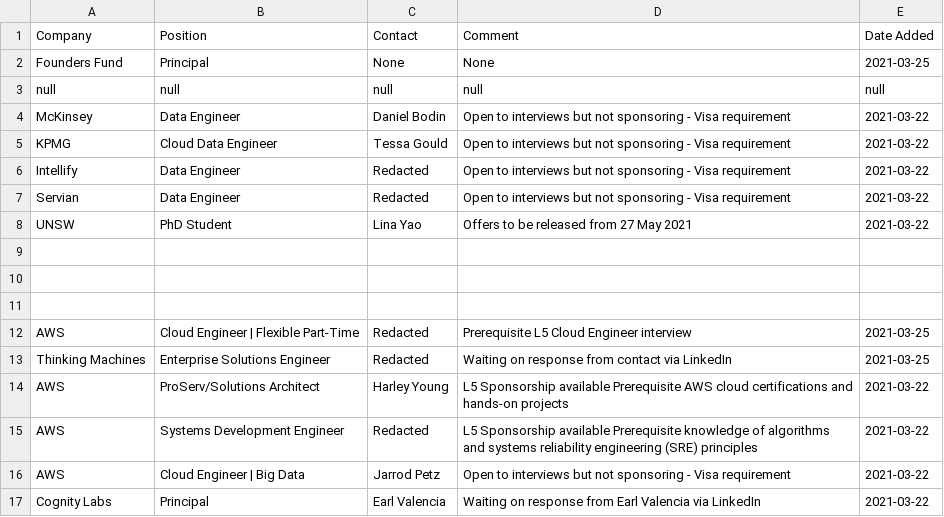
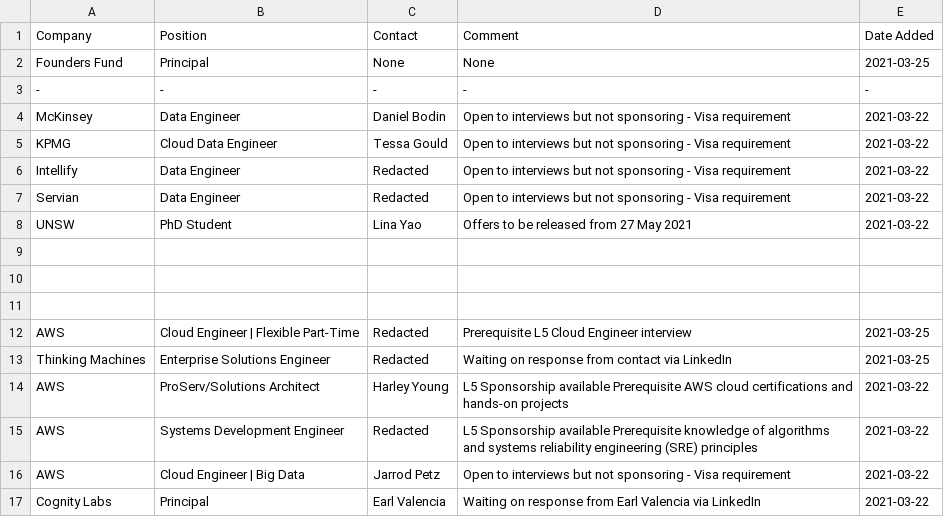
Before and after one commit to satellitelayer/op-drone, a CSV file: open-positions.csv, drawn as a sheet; removed rows and columns are numbered as before the commit, all else as after; the diff names each change by its address in the sheet, - before the commit and + after, or states it on an @@ line.

Commit message:
Update open-positions.csv

```diff
--- a/open-positions.csv
+++ b/open-positions.csv
-row 3: null | null | null | null | null
+row 3: - | - | - | - | -
```
